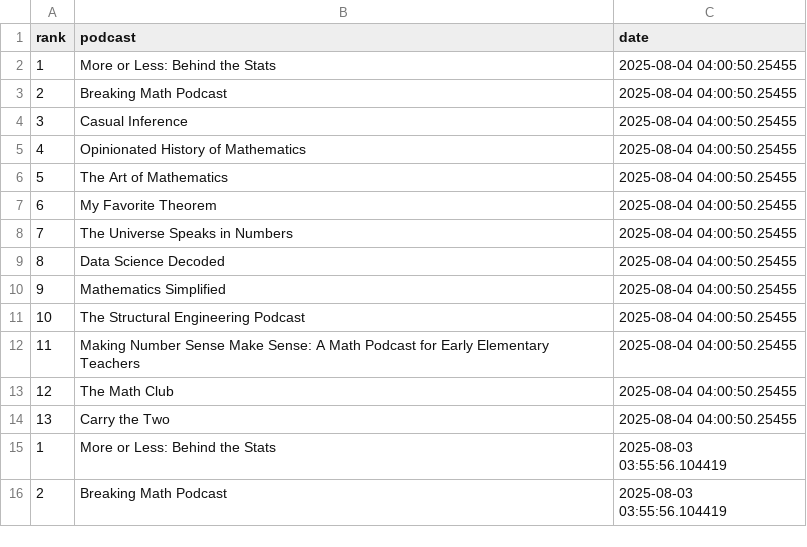
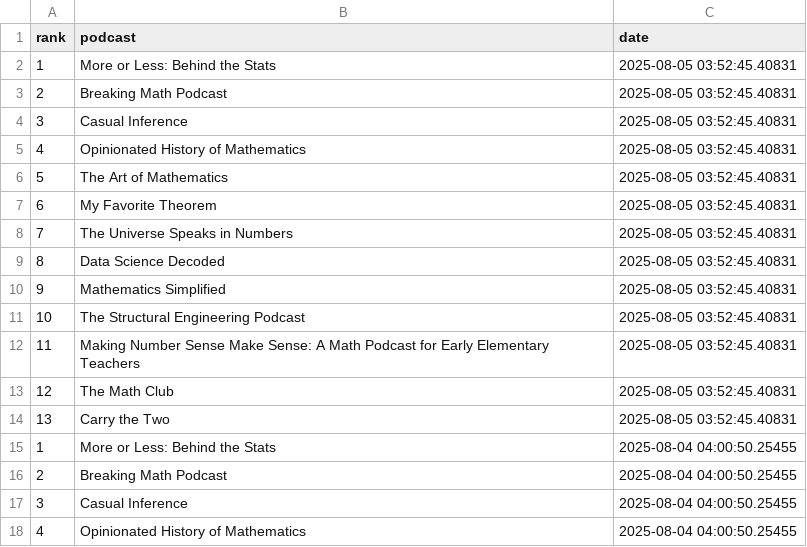
Before and after one commit to LucyMcGowan/math-podcast-rankings, a CSV file: podcast_rankings.csv, drawn as a sheet; only a part is shown; the shorter side is filled out with more unchanged rows.

```diff
--- a/podcast_rankings.csv
+++ b/podcast_rankings.csv
@@ -1,2 +1,15 @@
 "rank","podcast","date"
+1,"More or Less: Behind the Stats",2025-08-05 03:52:45.40831
+2,"Breaking Math Podcast",2025-08-05 03:52:45.40831
+3,"Casual Inference",2025-08-05 03:52:45.40831
+4,"Opinionated History of Mathematics",2025-08-05 03:52:45.40831
+5,"The Art of Mathematics",2025-08-05 03:52:45.40831
+6,"My Favorite Theorem",2025-08-05 03:52:45.40831
+7,"The Universe Speaks in Numbers",2025-08-05 03:52:45.40831
+8,"Data Science Decoded",2025-08-05 03:52:45.40831
+9,"Mathematics Simplified",2025-08-05 03:52:45.40831
+10,"The Structural Engineering Podcast",2025-08-05 03:52:45.40831
+11,"Making Number Sense Make Sense: A Math Podcast for Early Elementary Teachers",2025-08-05 03:52:45.40831
+12,"The Math Club",2025-08-05 03:52:45.40831
+13,"Carry the Two",2025-08-05 03:52:45.40831
 1,"More or Less: Behind the Stats",2025-08-04 04:00:50.25455
```
Also changed, not shown: 1 other file.
